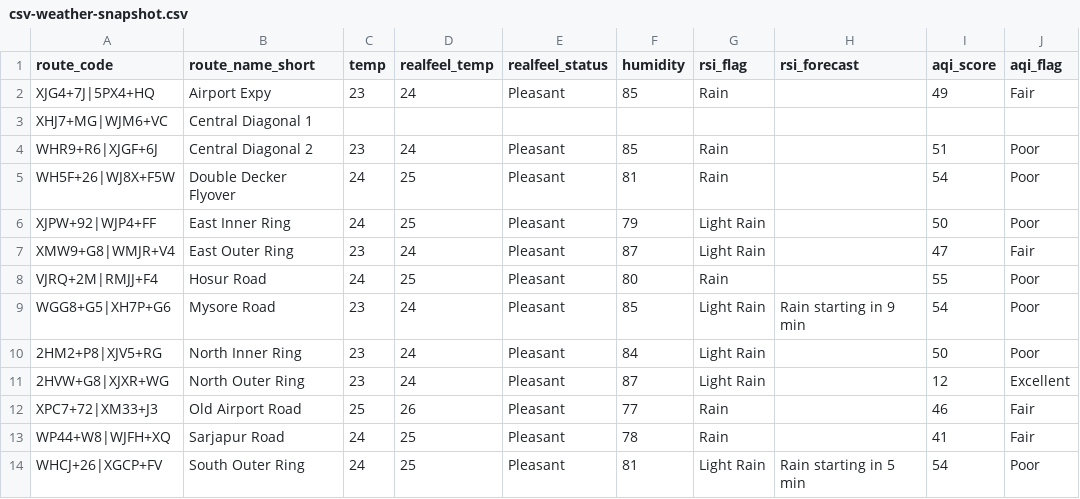
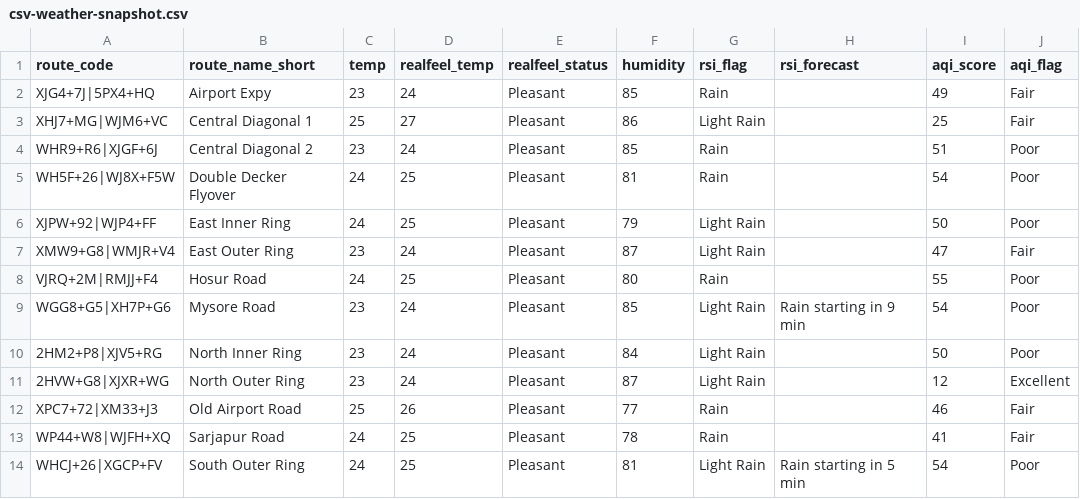
Before and after one commit to thecont1/traffic-monitor-lizard, a CSV file: csv-weather-snapshot.csv, drawn as a sheet.

Commit message:
feat(weather): fill missing traffic weather data
Populate previously blank weather fields for the 06:26 entry of XHJ7+MG|WJM6+VC in csv-traffic-bangalore.csv and update the corresponding entry in csv-weather-snapshot.csv. This aligns historic data with the in-memory weather enrichment logic in traffic_snapshot.py and ensures consistent weather attributes (temp, realfeel_temp, humidity, rsi_flag, aqi) are present.

```diff
--- a/csv-weather-snapshot.csv
+++ b/csv-weather-snapshot.csv
@@ -2,3 +2,3 @@ route_code,route_name_short,temp,realfeel_temp,realfeel_status,humidity,rsi_flag
 XJG4+7J|5PX4+HQ,Airport Expy,23,24,Pleasant,85,Rain,,49,Fair
-XHJ7+MG|WJM6+VC,Central Diagonal 1,,,,,,,,
+XHJ7+MG|WJM6+VC,Central Diagonal 1,25,27,Pleasant,86,Light Rain,,25,Fair
 WHR9+R6|XJGF+6J,Central Diagonal 2,23,24,Pleasant,85,Rain,,51,Poor
```
Also changed, not shown: 1 other file.
